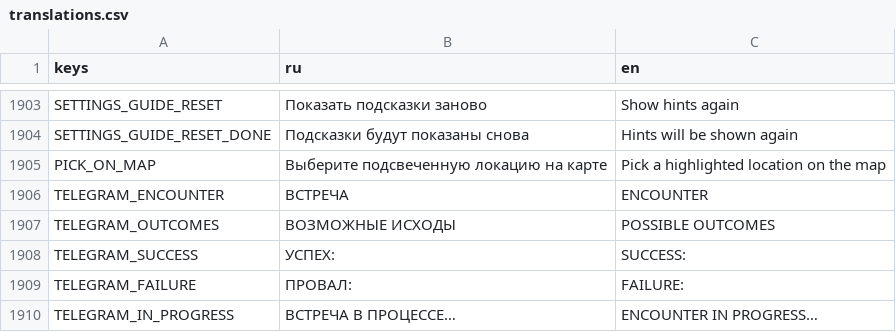
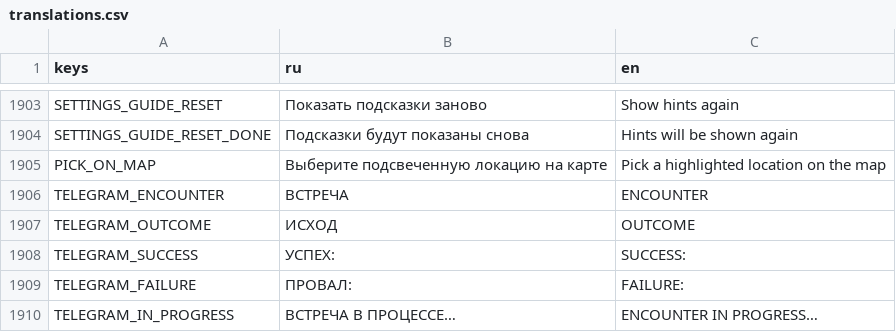
Before and after one commit to fatuk/dark-omens-godot, a CSV file: assets/i18n/translations.csv, drawn as a sheet; only a part is shown, gaps mark what is left out; removed rows and columns are numbered as before the commit, all else as after; the diff names each change by its address in the sheet, - before the commit and + after, or states it on an @@ line.

```diff
--- a/assets/i18n/translations.csv
+++ b/assets/i18n/translations.csv
-row 1907: TELEGRAM_OUTCOMES | ВОЗМОЖНЫЕ ИСХОДЫ | POSSIBLE OUTCOMES
+row 1907: TELEGRAM_OUTCOME | ИСХОД | OUTCOME
```
Also changed, not shown: 4 other files.
